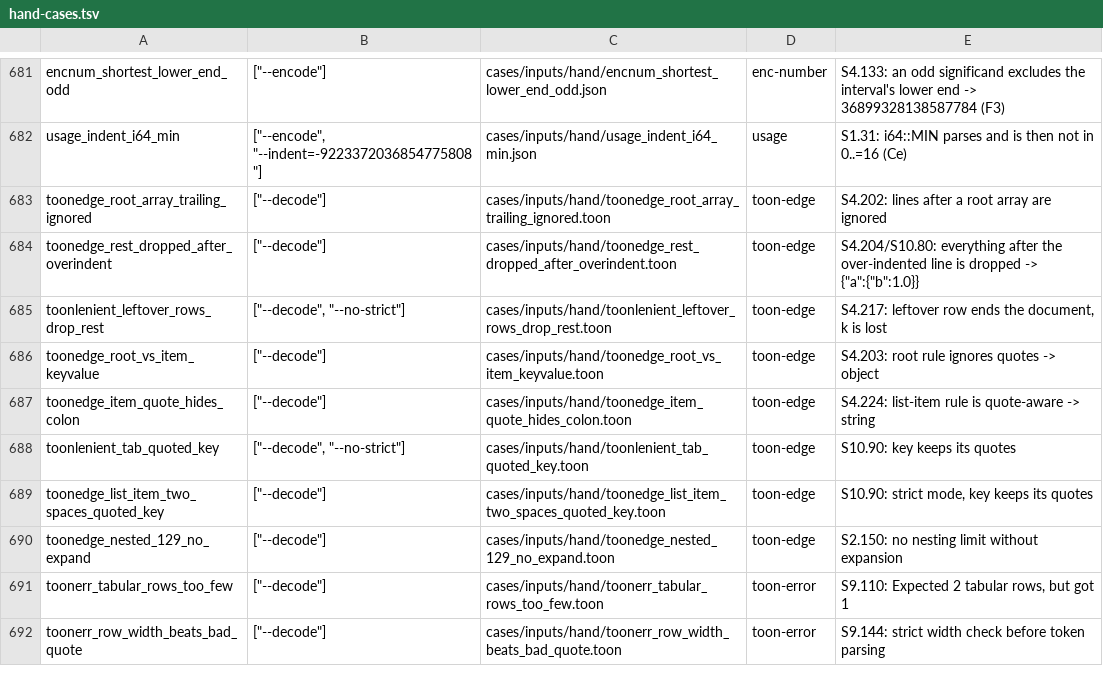
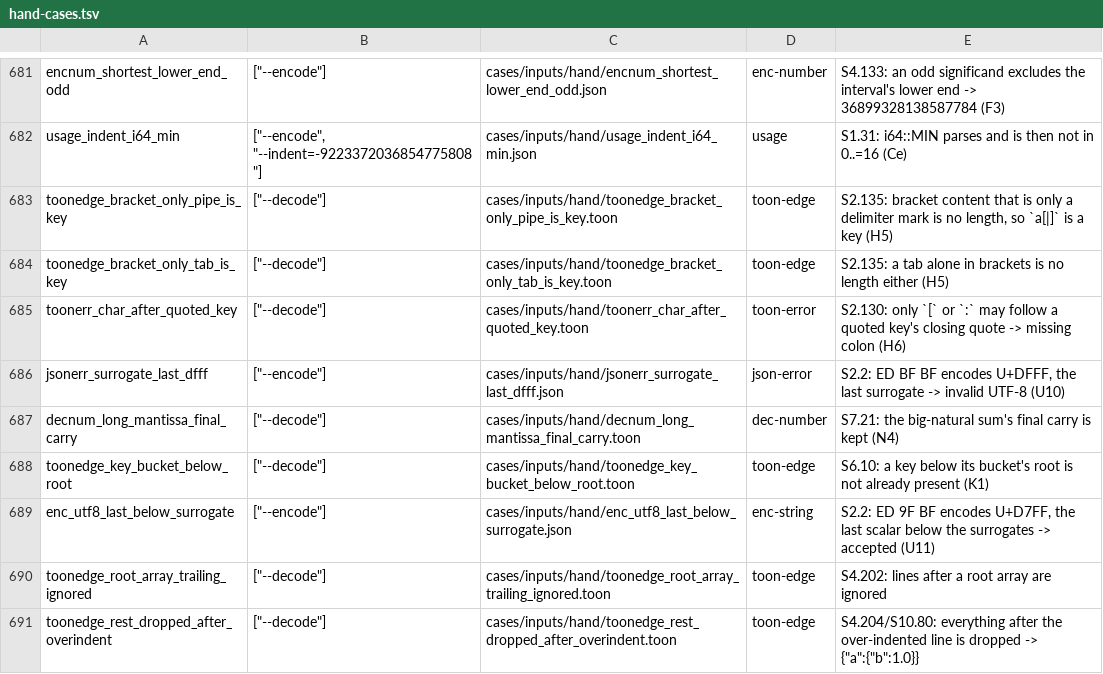
Before and after one commit to Dicklesworthstone/toon_bend, a TSV file: cases/hand-cases.tsv, drawn as a sheet; only a part is shown, gaps mark what is left out; the shorter side is filled out with more unchanged rows; the diff names each change by its address in the sheet, - before the commit and + after, or states it on an @@ line.

```diff
--- a/cases/hand-cases.tsv
+++ b/cases/hand-cases.tsv
+row 683: toonedge_bracket_only_pipe_is_key | ["--decode"] | cases/inputs/hand/toonedge_bracket_only_pipe_is_key.toon | toon-edge | S2.135: bracket content that is only a delimiter mark is no length, so `a[|]` is a key (H5)
+row 684: toonedge_bracket_only_tab_is_key | ["--decode"] | cases/inputs/hand/toonedge_bracket_only_tab_is_key.toon | toon-edge | S2.135: a tab alone in brackets is no length either (H5)
+row 685: toonerr_char_after_quoted_key | ["--decode"] | cases/inputs/hand/toonerr_char_after_quoted_key.toon | toon-error | S2.130: only `[` or `:` may follow a quoted key's closing quote -> missing colon (H6)
+row 686: jsonerr_surrogate_last_dfff | ["--encode"] | cases/inputs/hand/jsonerr_surrogate_last_dfff.json | json-error | S2.2: ED BF BF encodes U+DFFF, the last surrogate -> invalid UTF-8 (U10)
+row 687: decnum_long_mantissa_final_carry | ["--decode"] | cases/inputs/hand/decnum_long_mantissa_final_carry.toon | dec-number | S7.21: the big-natural sum's final carry is kept (N4)
+row 688: toonedge_key_bucket_below_root | ["--decode"] | cases/inputs/hand/toonedge_key_bucket_below_root.toon | toon-edge | S6.10: a key below its bucket's root is not already present (K1)
+row 689: enc_utf8_last_below_surrogate | ["--encode"] | cases/inputs/hand/enc_utf8_last_below_surrogate.json | enc-string | S2.2: ED 9F BF encodes U+D7FF, the last scalar below the surrogates -> accepted (U11)
```
Also changed, not shown: 40 other files.
